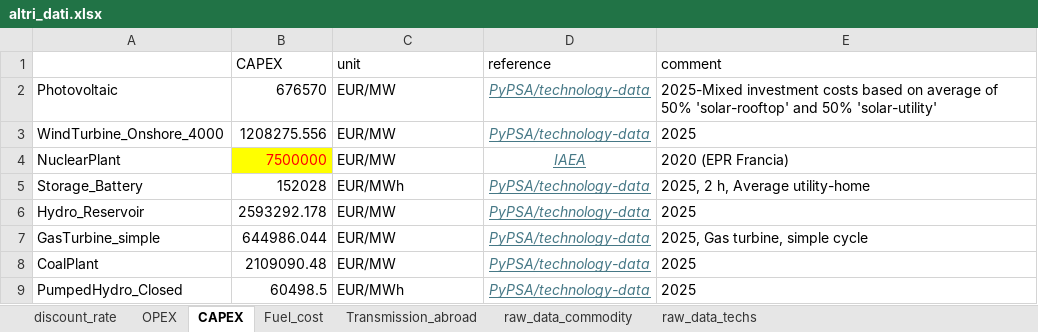
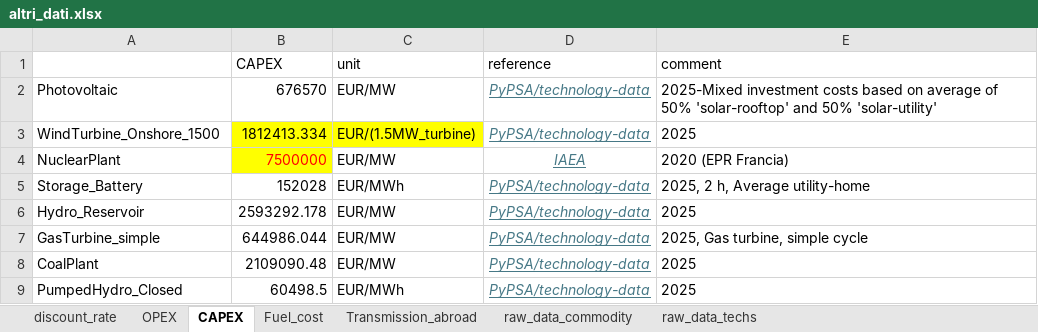
Before and after one commit to lucabert01/DrinDrin---Mix-energetico, an Excel workbook: dati_casoStudioItalia/altri_dati.xlsx, sheet CAPEX, drawn as a sheet; values as stored, in another font and other column widths than the file's, no borders; the diff names each change by its address in the sheet, - before the commit and + after, or states it on an @@ line.

Commit message:
Updated capex Wind to have it in Eur/(1.5MW_turbine)

```diff
--- a/dati_casoStudioItalia/altri_dati.xlsx (sheet CAPEX)
+++ b/dati_casoStudioItalia/altri_dati.xlsx (sheet CAPEX)
-A3: WindTurbine_Onshore_4000
+A3: WindTurbine_Onshore_1500
-B3 (CAPEX): 1208275.556
+B3 (CAPEX): 1812413.334
-B3:C3 fill: none
+B3:C3 fill: #FFFF00
-C3 (unit): EUR/MW
+C3 (unit): EUR/(1.5MW_turbine)
```
